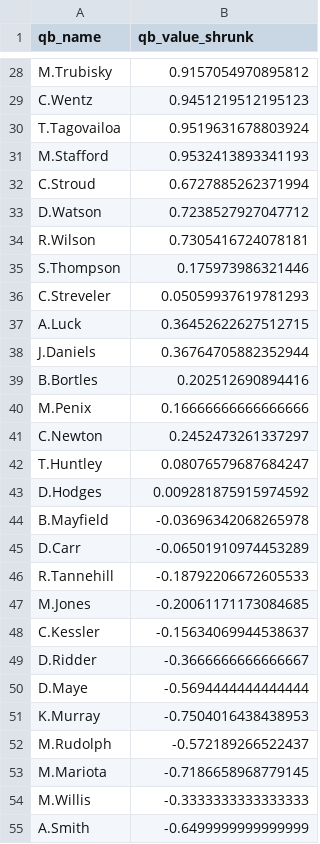
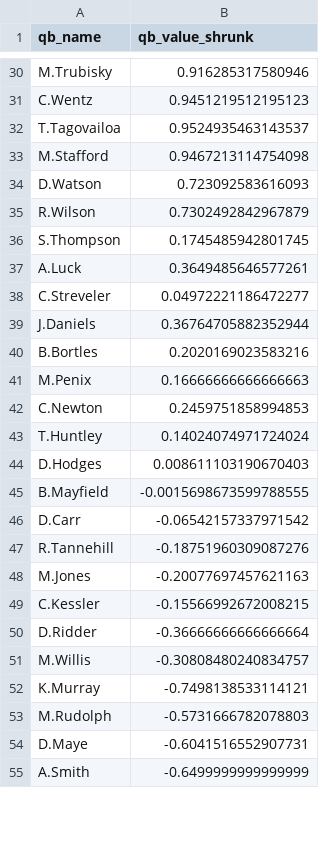
Before and after one commit to Mattjabro/nfl-spread-ev, a CSV file: results/qb_adjustments.csv, drawn as a sheet; only a part is shown, gaps mark what is left out; removed rows and columns are numbered as before the commit, all else as after; the diff covers the shown part only; the diff names each change by its address in the sheet, - before the commit and + after, or states it on an @@ line.

```diff
--- a/results/qb_adjustments.csv
+++ b/results/qb_adjustments.csv
-B30 (qb_value_shrunk): 0.9157054970895812
+B30 (qb_value_shrunk): 0.916285317580946
-B32 (qb_value_shrunk): 0.9519631678803924
+B32 (qb_value_shrunk): 0.9524935463143537
-B33 (qb_value_shrunk): 0.9532413893341193
+B33 (qb_value_shrunk): 0.9467213114754098
-row 32: C.Stroud | 0.6727885262371994
-B34 (qb_value_shrunk): 0.7238527927047712
+B34 (qb_value_shrunk): 0.723092583616093
-B35 (qb_value_shrunk): 0.7305416724078181
+B35 (qb_value_shrunk): 0.7302492842967879
-B36 (qb_value_shrunk): 0.175973986321446
+B36 (qb_value_shrunk): 0.1745485942801745
-row 36: C.Streveler | 0.05059937619781293
-B37 (qb_value_shrunk): 0.36452622627512715
+B37 (qb_value_shrunk): 0.3649485646577261
+row 38: C.Streveler | 0.04972221186472277
-B40 (qb_value_shrunk): 0.202512690894416
+B40 (qb_value_shrunk): 0.2020169023583216
-B41 (qb_value_shrunk): 0.16666666666666666
+B41 (qb_value_shrunk): 0.16666666666666663
-B42 (qb_value_shrunk): 0.2452473261337297
+B42 (qb_value_shrunk): 0.2459751858994853
-B43 (qb_value_shrunk): 0.08076579687684247
+B43 (qb_value_shrunk): 0.14024074971724024
-B44 (qb_value_shrunk): 0.009281875915974592
+B44 (qb_value_shrunk): 0.008611103190670403
-B45 (qb_value_shrunk): -0.03696342068265978
+B45 (qb_value_shrunk): -0.0015698673599788555
-B46 (qb_value_shrunk): -0.06501910974453289
+B46 (qb_value_shrunk): -0.06542157337971542
-B47 (qb_value_shrunk): -0.18792206672605533
+B47 (qb_value_shrunk): -0.18751960309087276
-B48 (qb_value_shrunk): -0.20061171173084685
+B48 (qb_value_shrunk): -0.20077697457621163
-B49 (qb_value_shrunk): -0.15634069944538637
+B49 (qb_value_shrunk): -0.15566992672008215
-B50 (qb_value_shrunk): -0.3666666666666667
+B50 (qb_value_shrunk): -0.36666666666666664
-row 50: D.Maye | -0.5694444444444444
+row 51: M.Willis | -0.30808480240834757
-B52 (qb_value_shrunk): -0.7504016438438953
+B52 (qb_value_shrunk): -0.7498138533114121
-B53 (qb_value_shrunk): -0.572189266522437
+B53 (qb_value_shrunk): -0.5731666782078803
-row 53: M.Mariota | -0.7186658968779145
-row 54: M.Willis | -0.3333333333333333
+row 54: D.Maye | -0.6041516552907731
```
Also changed, not shown: 13 added rows, 9 removed rows and 98 edited cells elsewhere in this file, results/estimated_qb_values.csv, results/vegas_closing_lines.csv, 2 other files.
